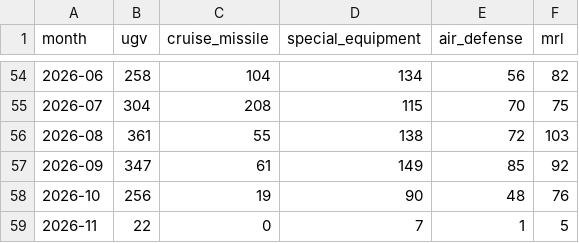
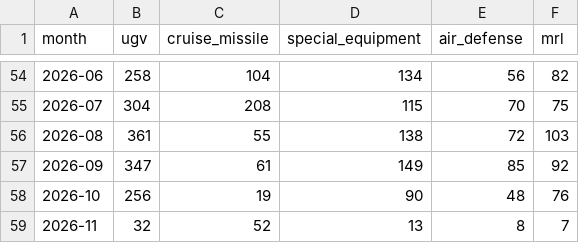
Before and after one commit to WillBillWall/generative-ai-for-beginners, a CSV file: osint-dashboard/data/processed/equipment_monthly.csv, drawn as a sheet; only a part is shown, gaps mark what is left out.

```diff
--- a/osint-dashboard/data/processed/equipment_monthly.csv
+++ b/osint-dashboard/data/processed/equipment_monthly.csv
@@ -58,2 +58,2 @@ month,ugv,cruise_missile,special_equipment,air_defense,mrl
 2026-10,256,19,90,48,76
-2026-11,22,0,7,1,5
+2026-11,32,52,13,8,7
```
Also changed, not shown: osint-dashboard/data/processed/losses_quarterly.csv, osint-dashboard/data/processed/monthly.csv, 12 other files.
